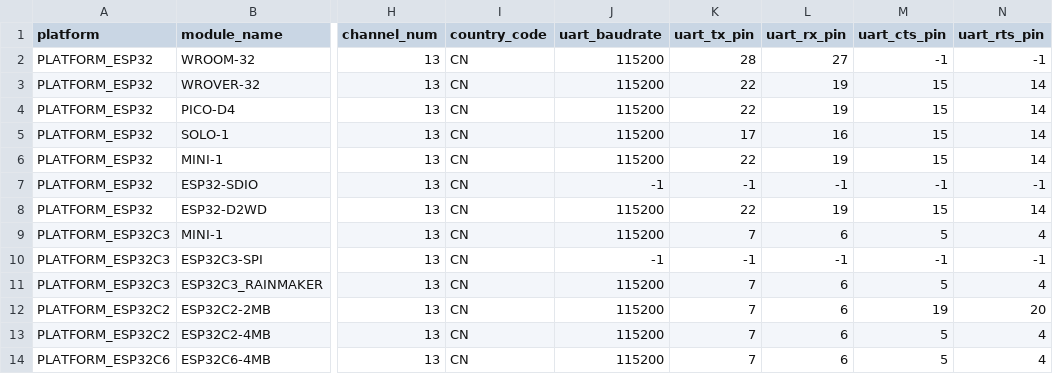
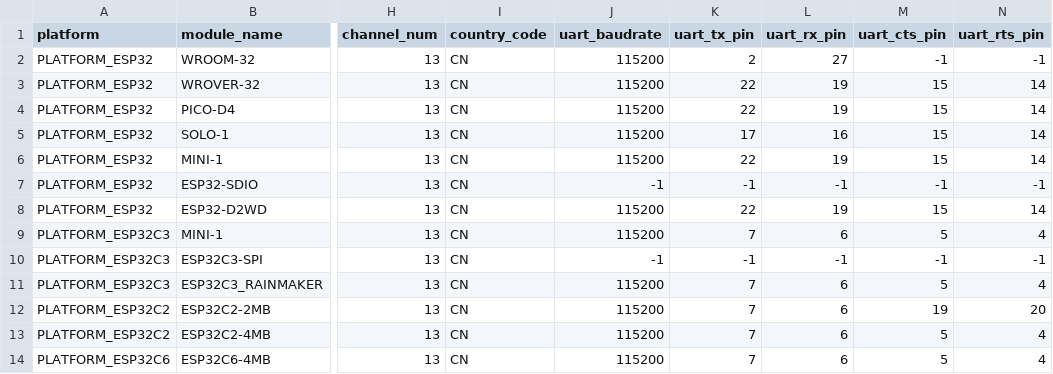
Before and after one commit to KSV1239/esp-at, a CSV file: components/customized_partitions/raw_data/factory_param/factory_param_data.csv, drawn as a sheet; only a part is shown, gaps mark what is left out; the diff names each change by its address in the sheet, - before the commit and + after, or states it on an @@ line.

Commit message:
proba

```diff
--- a/components/customized_partitions/raw_data/factory_param/factory_param_data.csv
+++ b/components/customized_partitions/raw_data/factory_param/factory_param_data.csv
-K2 (uart_tx_pin): 28
+K2 (uart_tx_pin): 2
```
